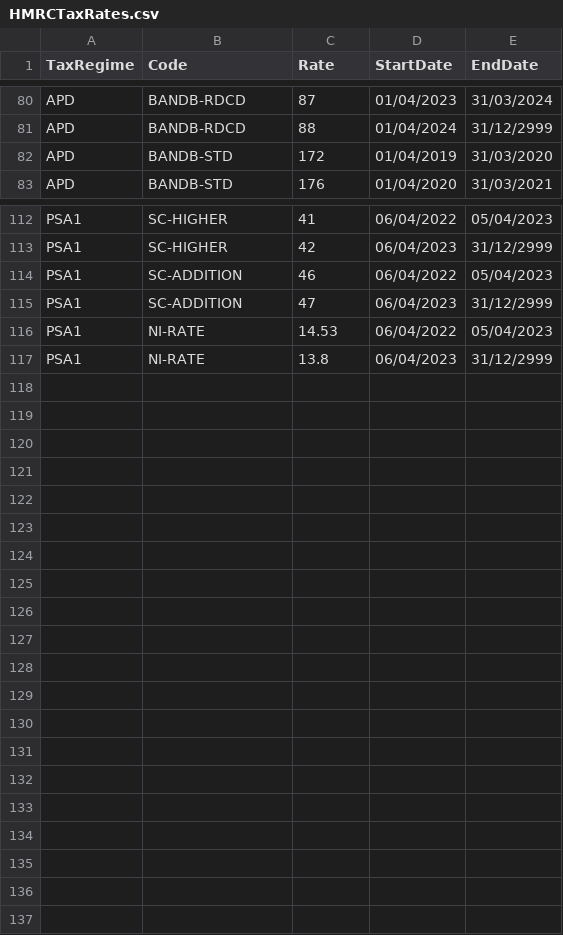
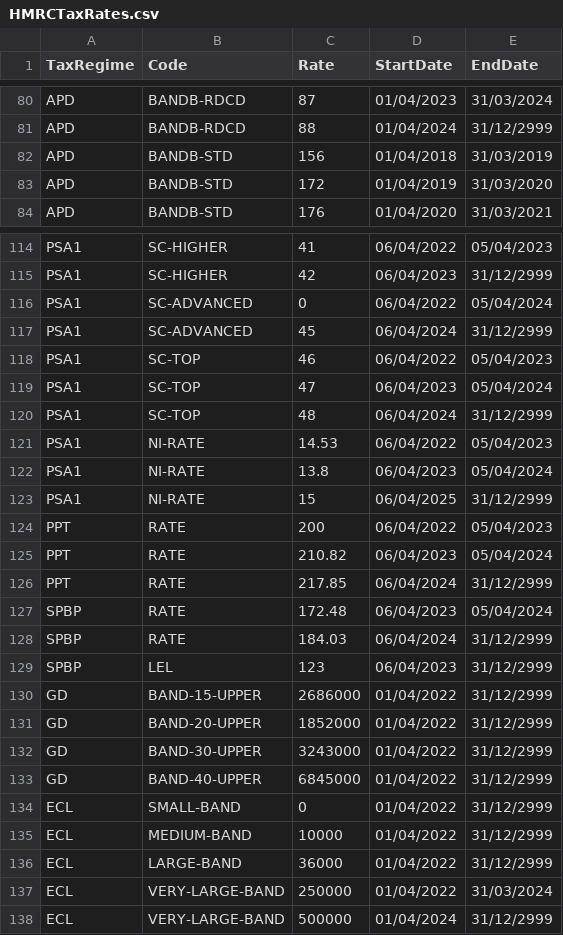
Before and after one commit to hmrc/gform-frontend, a CSV file: conf/lookup/HMRCTaxRates.csv, drawn as a sheet; only a part is shown, gaps mark what is left out; the diff covers the shown part only.

Commit message:
Add rates for all forms to csv

```diff
--- a/conf/lookup/HMRCTaxRates.csv
+++ b/conf/lookup/HMRCTaxRates.csv
@@ -81,2 +81,3 @@ APD,BANDB-RDCD,87,01/04/2023,31/03/2024
 APD,BANDB-RDCD,88,01/04/2024,31/12/2999
+APD,BANDB-STD,156,01/04/2018,31/03/2019
 APD,BANDB-STD,172,01/04/2019,31/03/2020
@@ -113,5 +115,24 @@ PSA1,SC-HIGHER,41,06/04/2022,05/04/2023
 PSA1,SC-HIGHER,42,06/04/2023,31/12/2999
-PSA1,SC-ADDITION,46,06/04/2022,05/04/2023
-PSA1,SC-ADDITION,47,06/04/2023,31/12/2999
+PSA1,SC-ADVANCED,0,06/04/2022,05/04/2024
+PSA1,SC-ADVANCED,45,06/04/2024,31/12/2999
+PSA1,SC-TOP,46,06/04/2022,05/04/2023
+PSA1,SC-TOP,47,06/04/2023,05/04/2024
+PSA1,SC-TOP,48,06/04/2024,31/12/2999
 PSA1,NI-RATE,14.53,06/04/2022,05/04/2023
-PSA1,NI-RATE,13.8,06/04/2023,31/12/2999
+PSA1,NI-RATE,13.8,06/04/2023,05/04/2024
+PSA1,NI-RATE,15,06/04/2025,31/12/2999
+PPT,RATE,200,06/04/2022,05/04/2023
+PPT,RATE,210.82,06/04/2023,05/04/2024
+PPT,RATE,217.85,06/04/2024,31/12/2999
+SPBP,RATE,172.48,06/04/2023,05/04/2024
+SPBP,RATE,184.03,06/04/2024,31/12/2999
+SPBP,LEL,123,06/04/2023,31/12/2999
+GD,BAND-15-UPPER,2686000,01/04/2022,31/12/2999
+GD,BAND-20-UPPER,1852000,01/04/2022,31/12/2999
+GD,BAND-30-UPPER,3243000,01/04/2022,31/12/2999
+GD,BAND-40-UPPER,6845000,01/04/2022,31/12/2999
+ECL,SMALL-BAND,0,01/04/2022,31/12/2999
+ECL,MEDIUM-BAND,10000,01/04/2022,31/12/2999
+ECL,LARGE-BAND,36000,01/04/2022,31/12/2999
+ECL,VERY-LARGE-BAND,250000,01/04/2022,31/03/2024
+ECL,VERY-LARGE-BAND,500000,01/04/2024,31/12/2999
```
Also changed, not shown: 1 added row and 64 edited cells elsewhere in this file.
